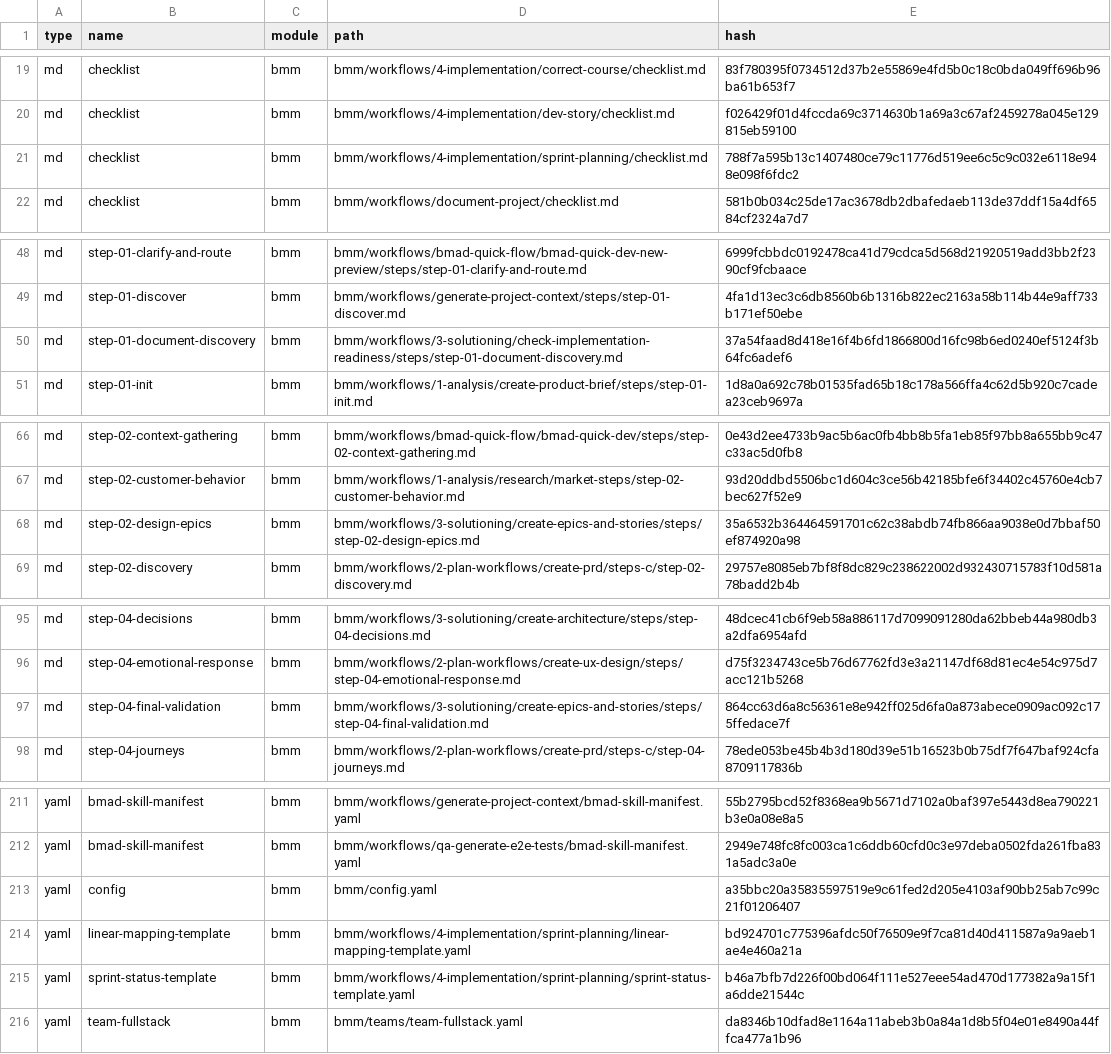
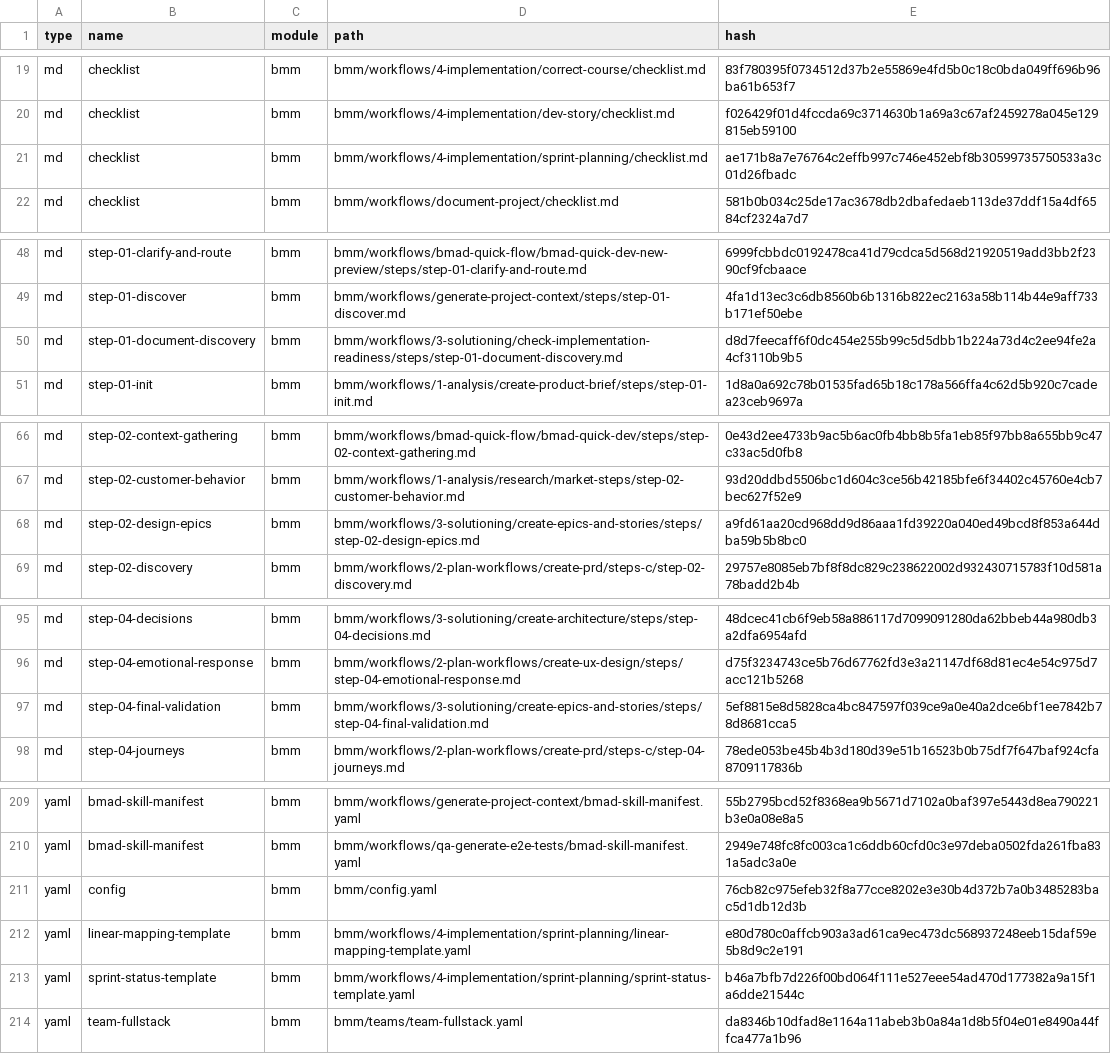
Before and after one commit to dniasoff/learning-tracker, a CSV file: _bmad/_config/files-manifest.csv, drawn as a sheet; only a part is shown, gaps mark what is left out; the diff covers the shown part only.

```diff
--- a/_bmad/_config/files-manifest.csv
+++ b/_bmad/_config/files-manifest.csv
@@ -20,3 +20,3 @@ type,name,module,path,hash
 "md","checklist","bmm","bmm/workflows/4-implementation/dev-story/checklist.md","f026429f01d4fccda69c3714630b1a69a3c67af2459278a045e129815eb59100"
-"md","checklist","bmm","bmm/workflows/4-implementation/sprint-planning/checklist.md","788f7a595b13c1407480ce79c11776d519ee6c5c9c032e6118e948e098f6fdc2"
+"md","checklist","bmm","bmm/workflows/4-implementation/sprint-planning/checklist.md","ae171b8a7e76764c2effb997c746e452ebf8b30599735750533a3c01d26fbadc"
 "md","checklist","bmm","bmm/workflows/document-project/checklist.md","581b0b034c25de17ac3678db2dbafedaeb113de37ddf15a4df6584cf2324a7d7"
@@ -49,3 +49,3 @@ type,name,module,path,hash
 "md","step-01-discover","bmm","bmm/workflows/generate-project-context/steps/step-01-discover.md","4fa1d13ec3c6db8560b6b1316b822ec2163a58b114b44e9aff733b171ef50ebe"
-"md","step-01-document-discovery","bmm","bmm/workflows/3-solutioning/check-implementation-readiness/steps/step-01-document-discovery.md","37a54faad8d418e16f4b6fd1866800d16fc98b6ed0240ef5124f3b64fc6adef6"
+"md","step-01-document-discovery","bmm","bmm/workflows/3-solutioning/check-implementation-readiness/steps/step-01-document-discovery.md","d8d7feecaff6f0dc454e255b99c5d5dbb1b224a73d4c2ee94fe2a4cf3110b9b5"
 "md","step-01-init","bmm","bmm/workflows/1-analysis/create-product-brief/steps/step-01-init.md","1d8a0a692c78b01535fad65b18c178a566ffa4c62d5b920c7cadea23ceb9697a"
@@ -67,3 +67,3 @@ type,name,module,path,hash
 "md","step-02-customer-behavior","bmm","bmm/workflows/1-analysis/research/market-steps/step-02-customer-behavior.md","93d20ddbd5506bc1d604c3ce56b42185bfe6f34402c45760e4cb7bec627f52e9"
-"md","step-02-design-epics","bmm","bmm/workflows/3-solutioning/create-epics-and-stories/steps/step-02-design-epics.md","35a6532b364464591701c62c38abdb74fb866aa9038e0d7bbaf50ef874920a98"
+"md","step-02-design-epics","bmm","bmm/workflows/3-solutioning/create-epics-and-stories/steps/step-02-design-epics.md","a9fd61aa20cd968dd9d86aaa1fd39220a040ed49bcd8f853a644dba59b5b8bc0"
 "md","step-02-discovery","bmm","bmm/workflows/2-plan-workflows/create-prd/steps-c/step-02-discovery.md","29757e8085eb7bf8f8dc829c238622002d932430715783f10d581a78badd2b4b"
@@ -96,3 +96,3 @@ type,name,module,path,hash
 "md","step-04-emotional-response","bmm","bmm/workflows/2-plan-workflows/create-ux-design/steps/step-04-emotional-response.md","d75f3234743ce5b76d67762fd3e3a21147df68d81ec4e54c975d7acc121b5268"
-"md","step-04-final-validation","bmm","bmm/workflows/3-solutioning/create-epics-and-stories/steps/step-04-final-validation.md","864cc63d6a8c56361e8e942ff025d6fa0a873abece0909ac092c175ffedace7f"
+"md","step-04-final-validation","bmm","bmm/workflows/3-solutioning/create-epics-and-stories/steps/step-04-final-validation.md","5ef8815e8d5828ca4bc847597f039ce9a0e40a2dce6bf1ee7842b78d8681cca5"
 "md","step-04-journeys","bmm","bmm/workflows/2-plan-workflows/create-prd/steps-c/step-04-journeys.md","78ede053be45b4b3d180d39e51b16523b0b75df7f647baf924cfa8709117836b"
@@ -212,4 +210,4 @@ type,name,module,path,hash
 "yaml","bmad-skill-manifest","bmm","bmm/workflows/qa-generate-e2e-tests/bmad-skill-manifest.yaml","2949e748fc8fc003ca1c6ddb60cfd0c3e97deba0502fda261fba831a5adc3a0e"
-"yaml","config","bmm","bmm/config.yaml","a35bbc20a35835597519e9c61fed2d205e4103af90bb25ab7c99c21f01206407"
-"yaml","linear-mapping-template","bmm","bmm/workflows/4-implementation/sprint-planning/linear-mapping-template.yaml","bd924701c775396afdc50f76509e9f7ca81d40d411587a9a9aeb1ae4e460a21a"
+"yaml","config","bmm","bmm/config.yaml","76cb82c975efeb32f8a77cce8202e3e30b4d372b7a0b3485283bac5d1db12d3b"
+"yaml","linear-mapping-template","bmm","bmm/workflows/4-implementation/sprint-planning/linear-mapping-template.yaml","e80d780c0affcb903a3ad61ca9ec473dc568937248eeb15daf59e5b8d9c2e191"
 "yaml","sprint-status-template","bmm","bmm/workflows/4-implementation/sprint-planning/sprint-status-template.yaml","b46a7bfb7d226f00bd064f111e527eee54ad470d177382a9a15f1a6dde21544c"
```
Also changed, not shown: 1 added row, 3 removed rows and 14 edited cells elsewhere in this file, _bmad/_config/workflow-manifest.csv, 41 other files.
